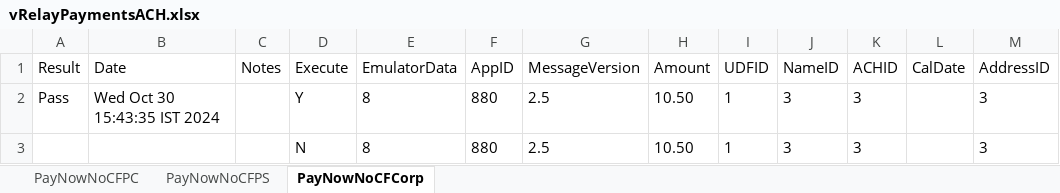
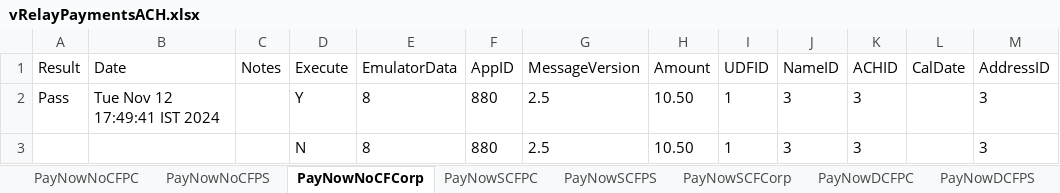
Before and after one commit to dcusend/VPS-Katalon, an Excel workbook: KatalonData/IWPBootstrapData/vRelayPaymentsACH.xlsx, sheet PayNowNoCFCorp, drawn as a sheet; only a part is shown; values as stored, in another font and other column widths than the file's, no borders; the diff names each change by its address in the sheet, - before the commit and + after, or states it on an @@ line.

```diff
--- a/KatalonData/IWPBootstrapData/vRelayPaymentsACH.xlsx (sheet PayNowNoCFCorp)
+++ b/KatalonData/IWPBootstrapData/vRelayPaymentsACH.xlsx (sheet PayNowNoCFCorp)
+sheet tab: PayNowSCFPC
+sheet tab: PayNowSCFPS
+sheet tab: PayNowSCFCorp
+sheet tab: PayNowDCFPC
+sheet tab: PayNowDCFPS
-B2 (Date): Wed Oct 30 15:43:35 IST 2024
+B2 (Date): Tue Nov 12 17:49:41 IST 2024
```
Also changed, not shown: sheet PayNowNoCFPC, sheet PayNowNoCFPS, other sheet tabs, KatalonData/IWPBootstrapData/NormalizedSharedData.xlsx, KatalonData/IWPBootstrapData/VRelayPaymentsCC.xlsx, 19 other files.
